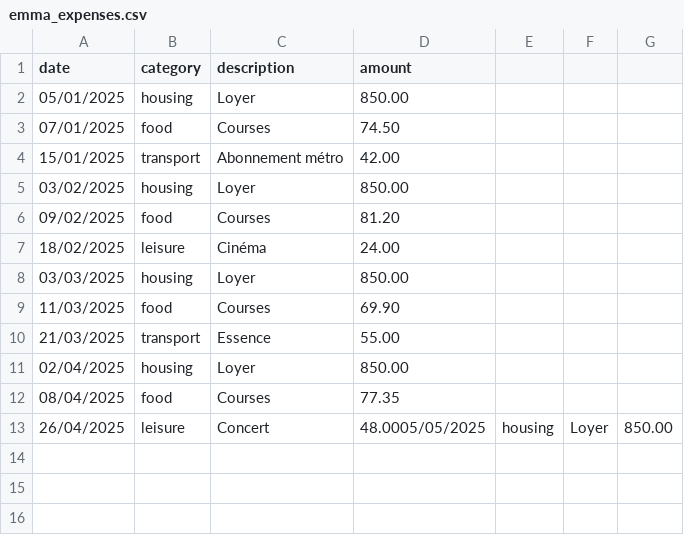
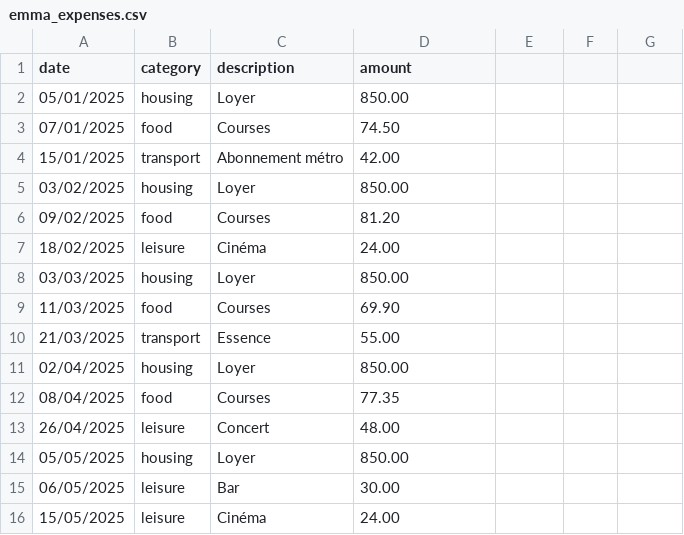
Before and after one commit to Matthy-Dos/OpenclassroomsProject2, a CSV file: Codebase-P2-DFS-Back-end-avanc-NET/p2beadontnet-starter/emma_expenses.csv, drawn as a sheet.

```diff
--- a/Codebase-P2-DFS-Back-end-avanc-NET/p2beadontnet-starter/emma_expenses.csv
+++ b/Codebase-P2-DFS-Back-end-avanc-NET/p2beadontnet-starter/emma_expenses.csv
@@ -12,2 +12,5 @@ date,category,description,amount
 08/04/2025,food,Courses,77.35
-26/04/2025,leisure,Concert,48.0005/05/2025,housing,Loyer,850.00
+26/04/2025,leisure,Concert,48.00
+05/05/2025,housing,Loyer,850.00
+06/05/2025,leisure,Bar,30.00
+15/05/2025,leisure,Cinéma,24.00
```
Also changed, not shown: 5 other files.
